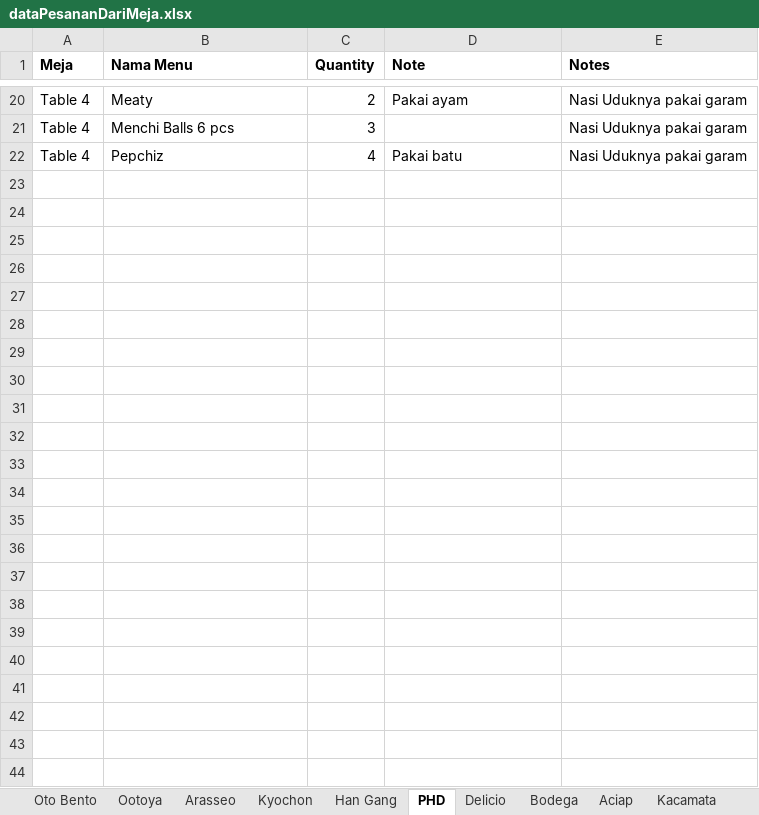
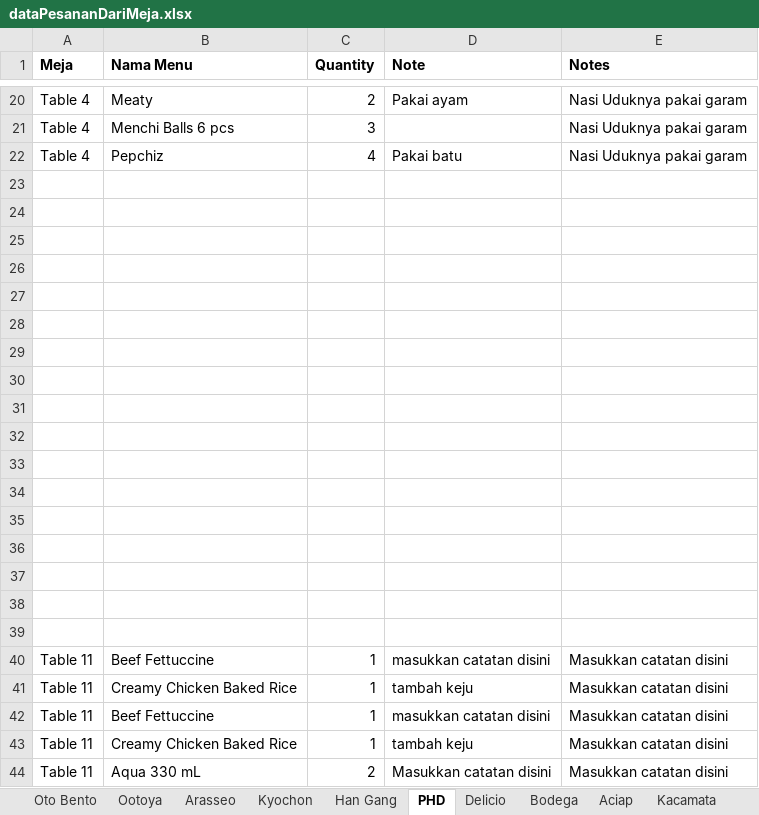
Before and after one commit to regawarp/FoodCourt, an Excel workbook: src/data/dataPesananDariMeja.xlsx, sheet PHD, drawn as a sheet; only a part is shown, gaps mark what is left out; values as stored, in another font and other column widths than the file's, no borders; the diff names each change by its address in the sheet, - before the commit and + after, or states it on an @@ line.

```diff
--- a/src/data/dataPesananDariMeja.xlsx (sheet PHD)
+++ b/src/data/dataPesananDariMeja.xlsx (sheet PHD)
+row 23: (empty)
+row 24: (empty)
+row 25: (empty)
+row 26: (empty)
+row 27: (empty)
+row 28: (empty)
+row 29: (empty)
+row 30: (empty)
+row 31: (empty)
+row 32: (empty)
+row 33: (empty)
+row 34: (empty)
+row 35: (empty)
+row 36: (empty)
+row 37: (empty)
+row 38: (empty)
+row 39: (empty)
+row 40: Table 11 | Beef Fettuccine | 1 | masukkan catatan disini | Masukkan catatan disini
+row 41: Table 11 | Creamy Chicken Baked Rice | 1 | tambah keju | Masukkan catatan disini
+row 42: Table 11 | Beef Fettuccine | 1 | masukkan catatan disini | Masukkan catatan disini
+row 43: Table 11 | Creamy Chicken Baked Rice | 1 | tambah keju | Masukkan catatan disini
+row 44: Table 11 | Aqua 330 mL | 2 | Masukkan catatan disini | Masukkan catatan disini
```
Also changed, not shown: sheet Kacamata, sheet Ayam Bakar Ganthari, sheet Oto Bento, src/data/dataBill.xlsx, src/data/dataMeja.xlsx, 21 other files.
